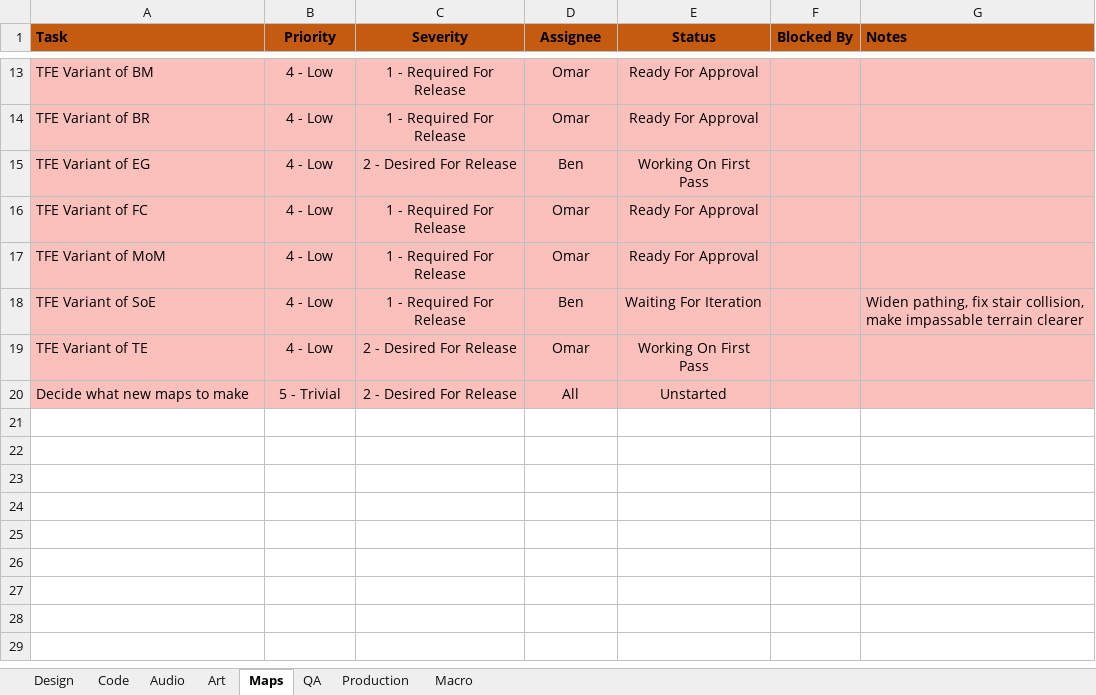
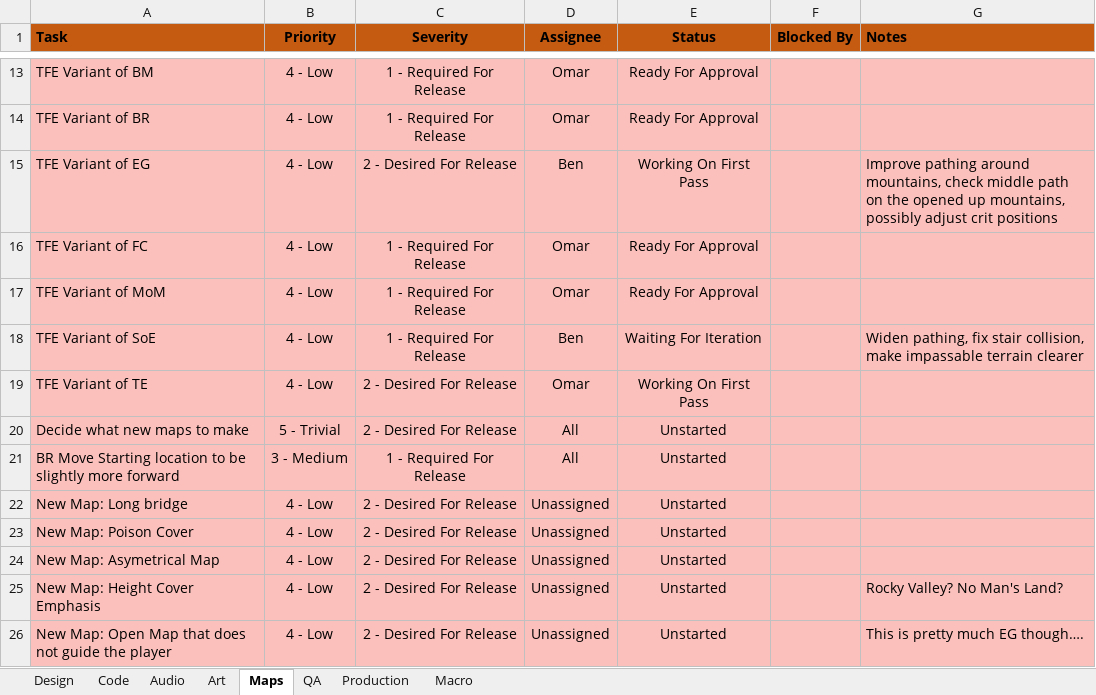
Before and after one commit to XAOCInferno/TFE, an Excel workbook: Development/Planning/TaskPlanning.xlsx, sheet Maps, drawn as a sheet; only a part is shown, gaps mark what is left out; values as stored, in another font and other column widths than the file's, no borders; conditional formats not drawn; the diff names each change by its address in the sheet, - before the commit and + after, or states it on an @@ line.

Commit message:
[PLANNING] Move notes from Discord to excel

```diff
--- a/Development/Planning/TaskPlanning.xlsx (sheet Maps)
+++ b/Development/Planning/TaskPlanning.xlsx (sheet Maps)
-G15 (Notes): (empty)
+G15 (Notes): Improve pathing around mountains, check middle path on the opened up mountains, possibly adjust crit positions
+row 21: BR Move Starting location to be slightly more forward | 3 - Medium | 1 - Required For Release | All | Unstarted
+row 22: New Map: Long bridge | 4 - Low | 2 - Desired For Release | Unassigned | Unstarted
+row 23: New Map: Poison Cover | 4 - Low | 2 - Desired For Release | Unassigned | Unstarted
+row 24: New Map: Asymetrical Map | 4 - Low | 2 - Desired For Release | Unassigned | Unstarted
+row 25: New Map: Height Cover Emphasis | 4 - Low | 2 - Desired For Release | Unassigned | Unstarted |  | Rocky Valley? No Man's Land?
+row 26: New Map: Open Map that does not guide the player | 4 - Low | 2 - Desired For Release | Unassigned | Unstarted |  | This is pretty much EG though….
```
Also changed, not shown: sheet Design, sheet Code, sheet Art, sheet QA.
